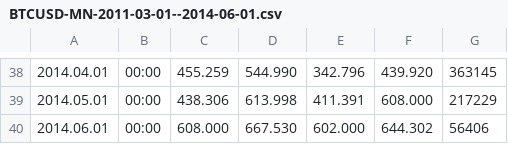
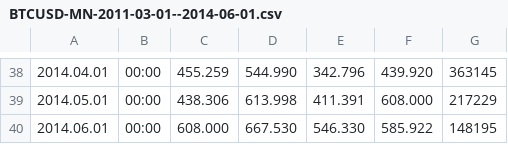
Before and after one commit to paitonic/mt4-btce-history, a CSV file: btc-usd/BTCUSD-MN-2011-03-01--2014-06-01.csv, drawn as a sheet; only a part is shown, gaps mark what is left out.

```diff
--- a/btc-usd/BTCUSD-MN-2011-03-01--2014-06-01.csv
+++ b/btc-usd/BTCUSD-MN-2011-03-01--2014-06-01.csv
@@ -39,2 +39,2 @@
 2014.05.01,00:00,438.306,613.998,411.391,608.000,217229
-2014.06.01,00:00,608.000,667.530,602.000,644.302,56406
+2014.06.01,00:00,608.000,667.530,546.330,585.922,148195
```
Also changed, not shown: ltc-usd/LTCUSD-MN-2011-10-01--2014-06-01.csv, 17 other files.
